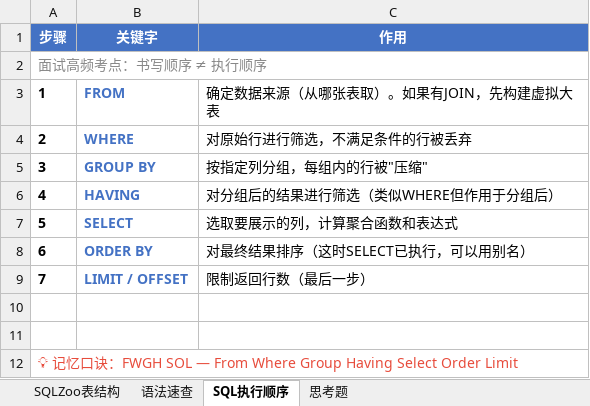
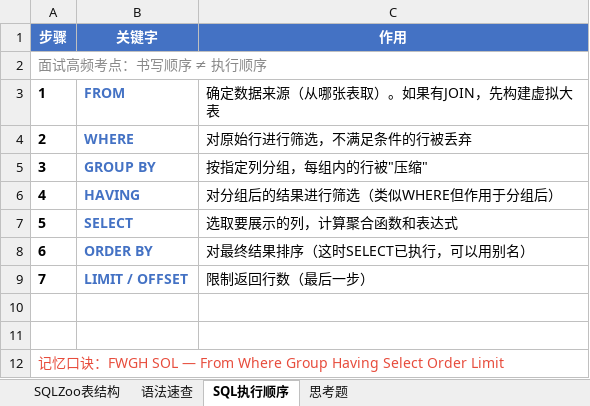
Before and after one commit to alleyletter/data-learning-tracker, an Excel workbook: practice-files/day19-31-SQL速查表.xlsx, sheet SQL执行顺序, drawn as a sheet; values as stored, in another font and other column widths than the file's, no borders; the diff names each change by its address in the sheet, - before the commit and + after, or states it on an @@ line.

```diff
--- a/practice-files/day19-31-SQL速查表.xlsx (sheet SQL执行顺序)
+++ b/practice-files/day19-31-SQL速查表.xlsx (sheet SQL执行顺序)
-A12 (步骤): 💡 记忆…
+A12 (步骤): 记忆…
```
Also changed, not shown: sheet 思考题, hidden cells, practice-files/day02-数据输入与格式.xlsx, practice-files/day03-筛选与排序.xlsx, 9 other files.
